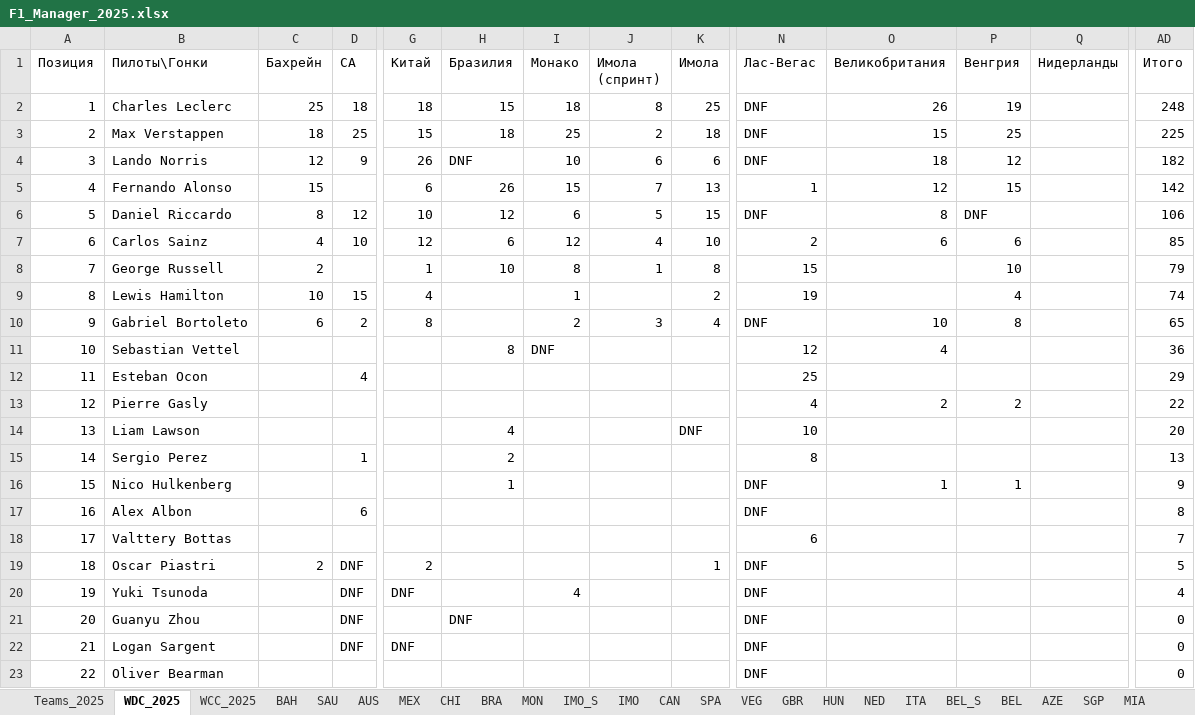
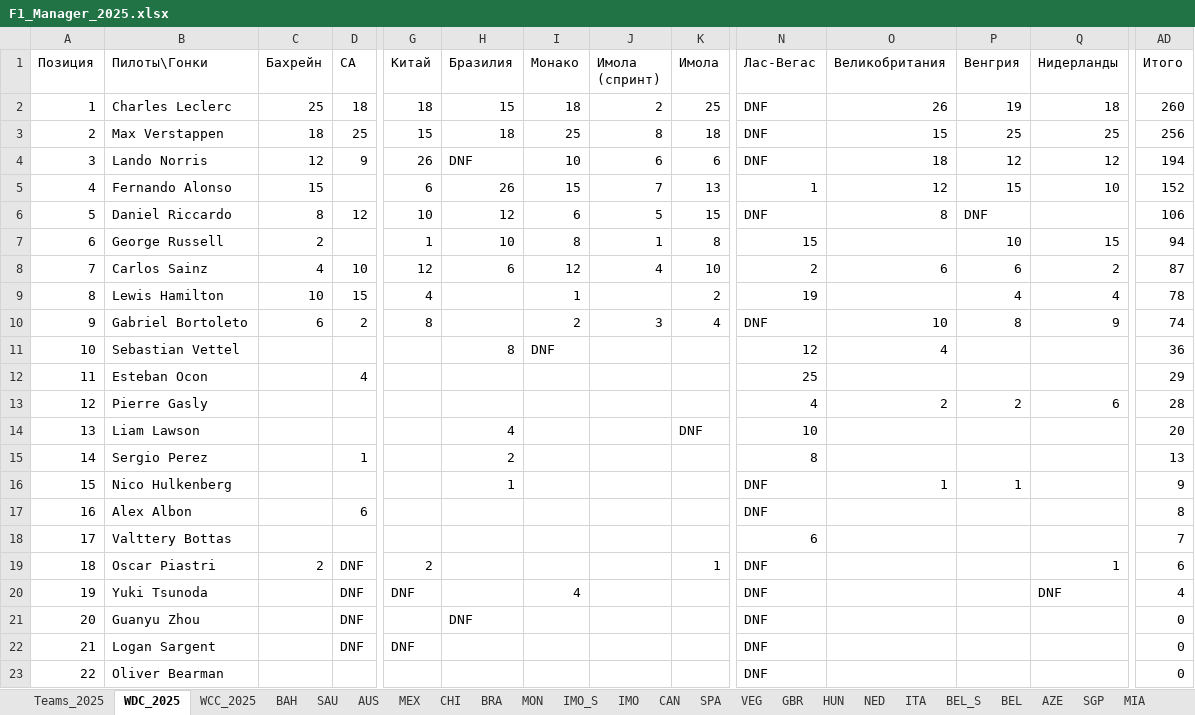
Before and after one commit to Nirruss/F1_Manager_Career_VoltEdge, an Excel workbook: F1_Manager_2025.xlsx, sheet WDC_2025, drawn as a sheet; only a part is shown, gaps mark what is left out; values as stored, in another font and other column widths than the file's, no cell formats; removed rows and columns are numbered as before the commit, all else as after; rows hold the shown columns only; the diff names each change by its address in the sheet, - before the commit and + after, or states it on an @@ line.

```diff
--- a/F1_Manager_2025.xlsx (sheet WDC_2025)
+++ b/F1_Manager_2025.xlsx (sheet WDC_2025)
-J2 (Имола (спринт)): 8
+J2 (Имола (спринт)): 2
-Q2 (Нидерланды): (empty)
+Q2 (Нидерланды): 18
-AD2 (Итого): 248
+AD2 (Итого): 260
-J3 (Имола (спринт)): 2
+J3 (Имола (спринт)): 8
-Q3 (Нидерланды): (empty)
+Q3 (Нидерланды): 25
-AD3 (Итого): 225
+AD3 (Итого): 256
-Q4 (Нидерланды): (empty)
+Q4 (Нидерланды): 12
-AD4 (Итого): 182
+AD4 (Итого): 194
-Q5 (Нидерланды): (empty)
+Q5 (Нидерланды): 10
-AD5 (Итого): 142
+AD5 (Итого): 152
-row 7: 6 | Carlos Sainz | 4 | 10 | 12 | 6 | 12 | 4 | 10 | 2 | 6 | 6 |  | 85
-A7 (Позиция): 7
+A7 (Позиция): 6
-Q7 (Нидерланды): (empty)
+Q7 (Нидерланды): 15
-AD7 (Итого): 79
+AD7 (Итого): 94
+row 8: 7 | Carlos Sainz | 4 | 10 | 12 | 6 | 12 | 4 | 10 | 2 | 6 | 6 | 2 | 87
-Q9 (Нидерланды): (empty)
+Q9 (Нидерланды): 4
-AD9 (Итого): 74
+AD9 (Итого): 78
-Q10 (Нидерланды): (empty)
+Q10 (Нидерланды): 9
-AD10 (Итого): 65
+AD10 (Итого): 74
-Q13 (Нидерланды): (empty)
+Q13 (Нидерланды): 6
-AD13 (Итого): 22
+AD13 (Итого): 28
-Q19 (Нидерланды): (empty)
+Q19 (Нидерланды): 1
-AD19 (Итого): 5
+AD19 (Итого): 6
-Q20 (Нидерланды): (empty)
+Q20 (Нидерланды): DNF
```
Also changed, not shown: sheet NED, sheet WCC_2025, cell formats.
